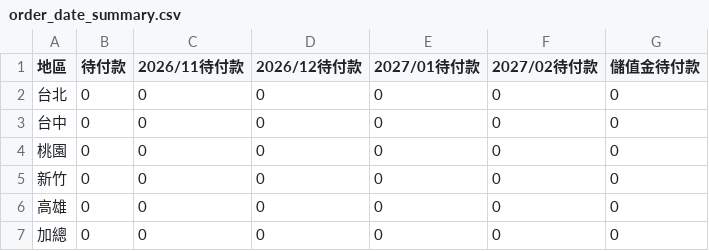
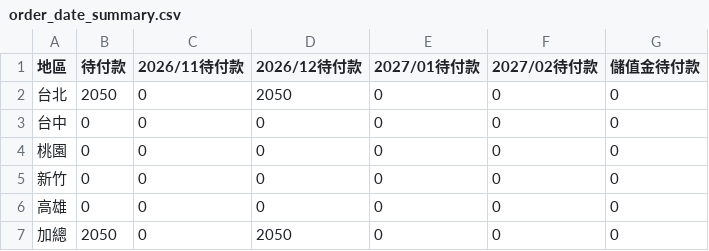
Before and after one commit to jenny-smart/tool-system, a CSV file: dashboard_data/latest/order_date_summary.csv, drawn as a sheet.

```diff
--- a/dashboard_data/latest/order_date_summary.csv
+++ b/dashboard_data/latest/order_date_summary.csv
@@ -1,3 +1,3 @@
 地區,待付款,2026/11待付款,2026/12待付款,2027/01待付款,2027/02待付款,儲值金待付款
-台北,0,0,0,0,0,0
+台北,2050,0,2050,0,0,0
 台中,0,0,0,0,0,0
@@ -6,2 +6,2 @@
 高雄,0,0,0,0,0,0
-加總,0,0,0,0,0,0
+加總,2050,0,2050,0,0,0
```
Also changed, not shown: dashboard_data/latest/daily_df.csv, dashboard_data/latest/df4.csv, 11 other files.
